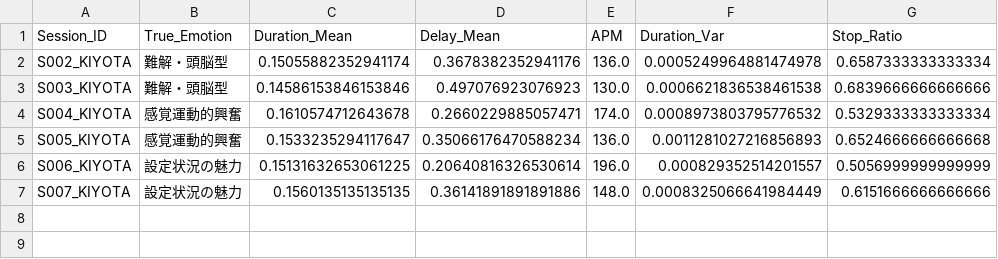
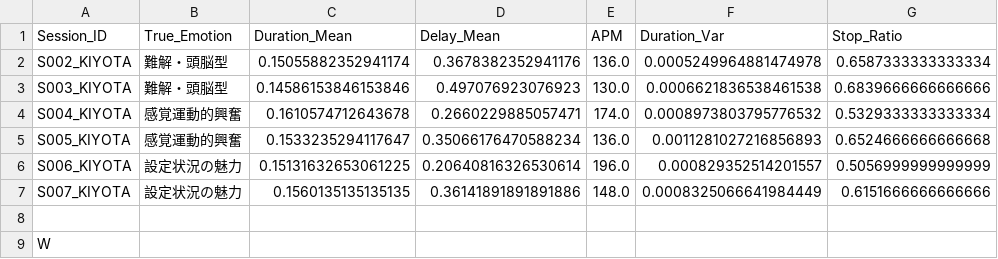
Before and after one commit to sakusi1508/kenkyu, a CSV file: HMMleran/kiyotaANOTEr.csv, drawn as a sheet.

```diff
--- a/HMMleran/kiyotaANOTEr.csv
+++ b/HMMleran/kiyotaANOTEr.csv
@@ -7 +7,3 @@ S006_KIYOTA,設定状況の魅力,0.15131632653061225,0.20640816326530614,196.0,
 S007_KIYOTA,設定状況の魅力,0.1560135135135135,0.36141891891891886,148.0,0.0008325066641984449,0.6151666666666666
+
+W
```
Also changed, not shown: 2 other files.
